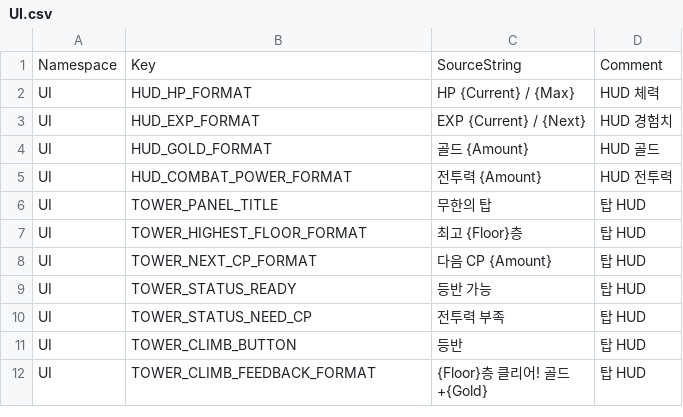
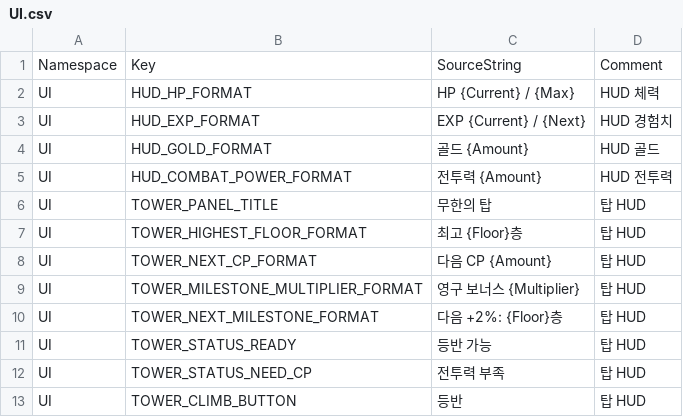
Before and after one commit to ewoo14/idle-project, a CSV file: client/Content/Localization/Game/ko/UI.csv, drawn as a sheet; only a part is shown; the shorter side is filled out with more unchanged rows.

```diff
--- a/client/Content/Localization/Game/ko/UI.csv
+++ b/client/Content/Localization/Game/ko/UI.csv
@@ -8,2 +8,4 @@ UI,TOWER_HIGHEST_FLOOR_FORMAT,"최고 {Floor}층","탑 HUD"
 UI,TOWER_NEXT_CP_FORMAT,"다음 CP {Amount}","탑 HUD"
+UI,TOWER_MILESTONE_MULTIPLIER_FORMAT,"영구 보너스 {Multiplier}","탑 HUD"
+UI,TOWER_NEXT_MILESTONE_FORMAT,"다음 +2%: {Floor}층","탑 HUD"
 UI,TOWER_STATUS_READY,"등반 가능","탑 HUD"
```
Also changed, not shown: client/Content/Localization/Game/en/UI.csv, 18 other files.
